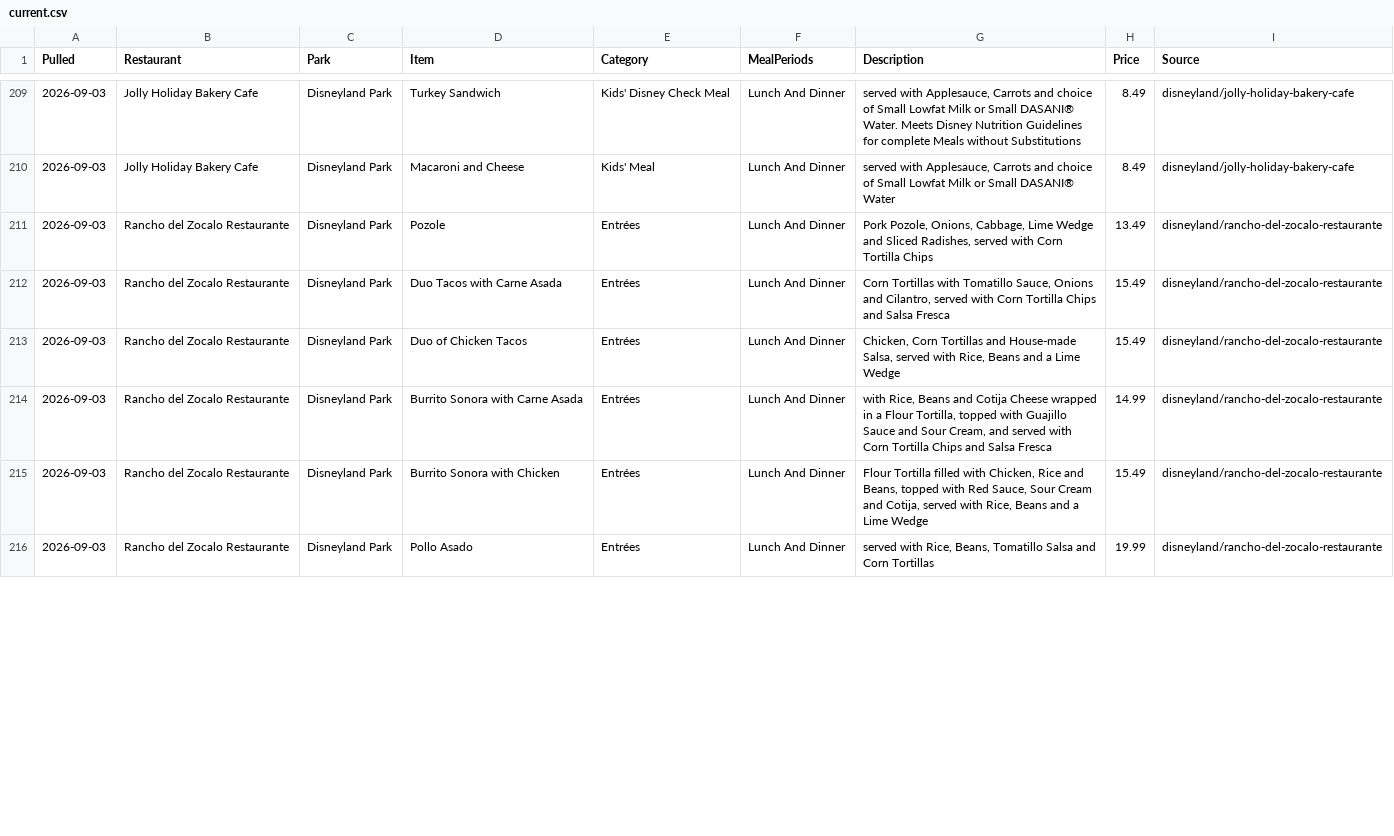
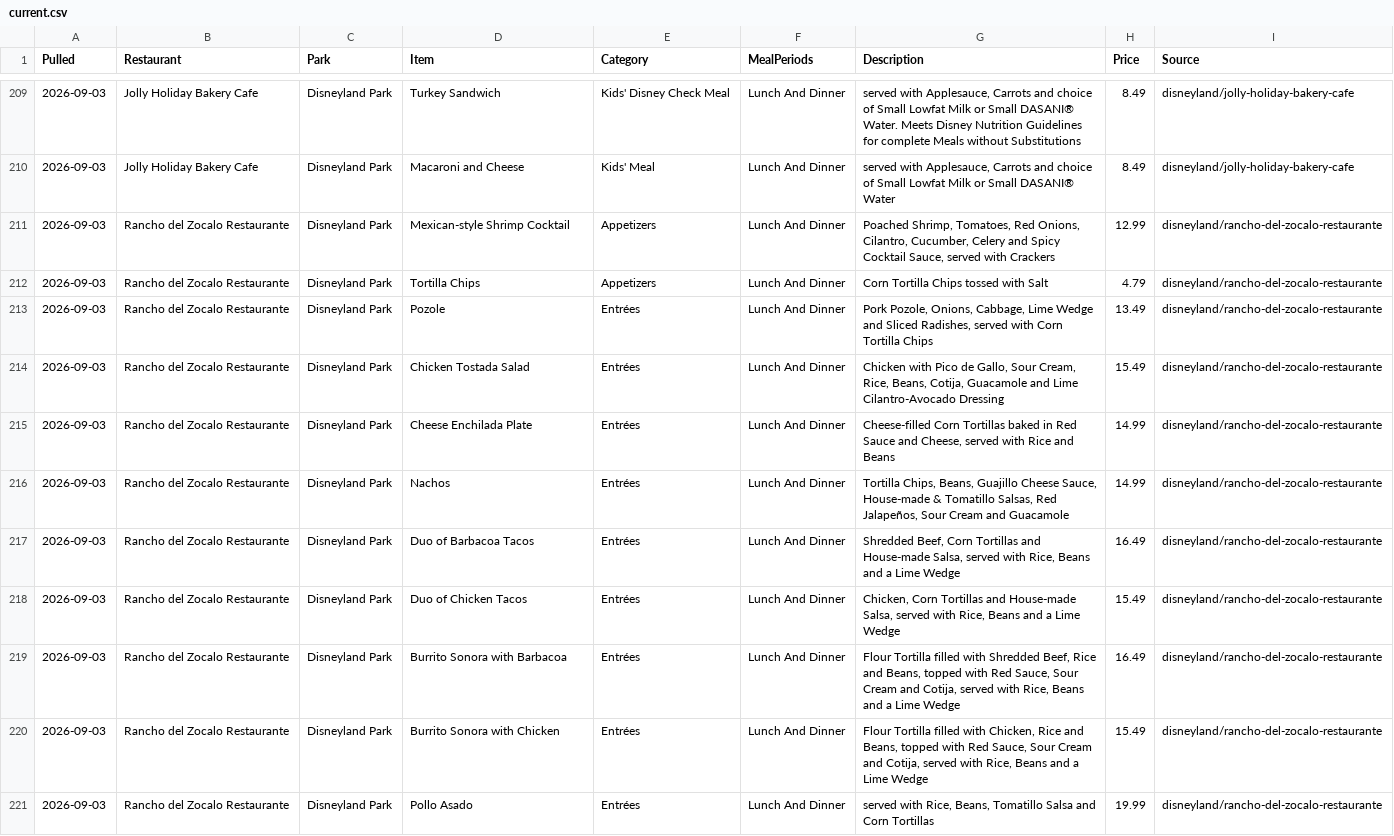
Before and after one commit to scoopdisney/disney-menu-watch, a CSV file: data/current.csv, drawn as a sheet; only a part is shown, gaps mark what is left out; the diff covers the shown part only.

```diff
--- a/data/current.csv
+++ b/data/current.csv
@@ -210,6 +210,11 @@ Pulled,Restaurant,Park,Item,Category,MealPeriods,Description,Price,Source
 2026-09-03,Jolly Holiday Bakery Cafe,Disneyland Park,Macaroni and Cheese,Kids' Meal,Lunch And Dinner,"served with Applesauce, Carrots and choice of Small Lowfat Milk or Small DASANI® Water",8.49,disneyland/jolly-holiday-bakery-cafe
+2026-09-03,Rancho del Zocalo Restaurante,Disneyland Park,Mexican-style Shrimp Cocktail,Appetizers,Lunch And Dinner,"Poached Shrimp, Tomatoes, Red Onions, Cilantro, Cucumber, Celery and Spicy Cocktail Sauce, served with Crackers",12.99,disneyland/rancho-del-zocalo-restaurante
+2026-09-03,Rancho del Zocalo Restaurante,Disneyland Park,Tortilla Chips,Appetizers,Lunch And Dinner,Corn Tortilla Chips tossed with Salt,4.79,disneyland/rancho-del-zocalo-restaurante
 2026-09-03,Rancho del Zocalo Restaurante,Disneyland Park,Pozole,Entrées,Lunch And Dinner,"Pork Pozole, Onions, Cabbage, Lime Wedge and Sliced Radishes, served with Corn Tortilla Chips",13.49,disneyland/rancho-del-zocalo-restaurante
-2026-09-03,Rancho del Zocalo Restaurante,Disneyland Park,Duo Tacos with Carne Asada,Entrées,Lunch And Dinner,"Corn Tortillas with Tomatillo Sauce, Onions and Cilantro, served with Corn Tortilla Chips and Salsa Fresca",15.49,disneyland/rancho-del-zocalo-restaurante
+2026-09-03,Rancho del Zocalo Restaurante,Disneyland Park,Chicken Tostada Salad,Entrées,Lunch And Dinner,"Chicken with Pico de Gallo, Sour Cream, Rice, Beans, Cotija, Guacamole and Lime Cilantro-Avocado Dressing",15.49,disneyland/rancho-del-zocalo-restaurante
+2026-09-03,Rancho del Zocalo Restaurante,Disneyland Park,Cheese Enchilada Plate,Entrées,Lunch And Dinner,"Cheese-filled Corn Tortillas baked in Red Sauce and Cheese, served with Rice and Beans",14.99,disneyland/rancho-del-zocalo-restaurante
+2026-09-03,Rancho del Zocalo Restaurante,Disneyland Park,Nachos,Entrées,Lunch And Dinner,"Tortilla Chips, Beans, Guajillo Cheese Sauce, House-made & Tomatillo Salsas, Red Jalapeños, Sour Cream and Guacamole",14.99,disneyland/rancho-del-zocalo-restaurante
+2026-09-03,Rancho del Zocalo Restaurante,Disneyland Park,Duo of Barbacoa Tacos,Entrées,Lunch And Dinner,"Shredded Beef, Corn Tortillas and House-made Salsa, served with Rice, Beans and a Lime Wedge",16.49,disneyland/rancho-del-zocalo-restaurante
 2026-09-03,Rancho del Zocalo Restaurante,Disneyland Park,Duo of Chicken Tacos,Entrées,Lunch And Dinner,"Chicken, Corn Tortillas and House-made Salsa, served with Rice, Beans and a Lime Wedge",15.49,disneyland/rancho-del-zocalo-restaurante
-2026-09-03,Rancho del Zocalo Restaurante,Disneyland Park,Burrito Sonora with Carne Asada,Entrées,Lunch And Dinner,"with Rice, Beans and Cotija Cheese wrapped in a Flour Tortilla, topped with Guajillo Sauce and Sour Cream, and served with Corn Tortilla Chips and Salsa Fresca",14.99,disneyland/rancho-del-zocalo-restaurante
+2026-09-03,Rancho del Zocalo Restaurante,Disneyland Park,Burrito Sonora with Barbacoa,Entrées,Lunch And Dinner,"Flour Tortilla filled with Shredded Beef, Rice and Beans, topped with Red Sauce, Sour Cream and Cotija, served with Rice, Beans and a Lime Wedge",16.49,disneyland/rancho-del-zocalo-restaurante
 2026-09-03,Rancho del Zocalo Restaurante,Disneyland Park,Burrito Sonora with Chicken,Entrées,Lunch And Dinner,"Flour Tortilla filled with Chicken, Rice and Beans, topped with Red Sauce, Sour Cream and Cotija, served with Rice, Beans and a Lime Wedge",15.49,disneyland/rancho-del-zocalo-restaurante
```
Also changed, not shown: 4 added rows, 2 removed rows and 10 edited cells elsewhere in this file.
